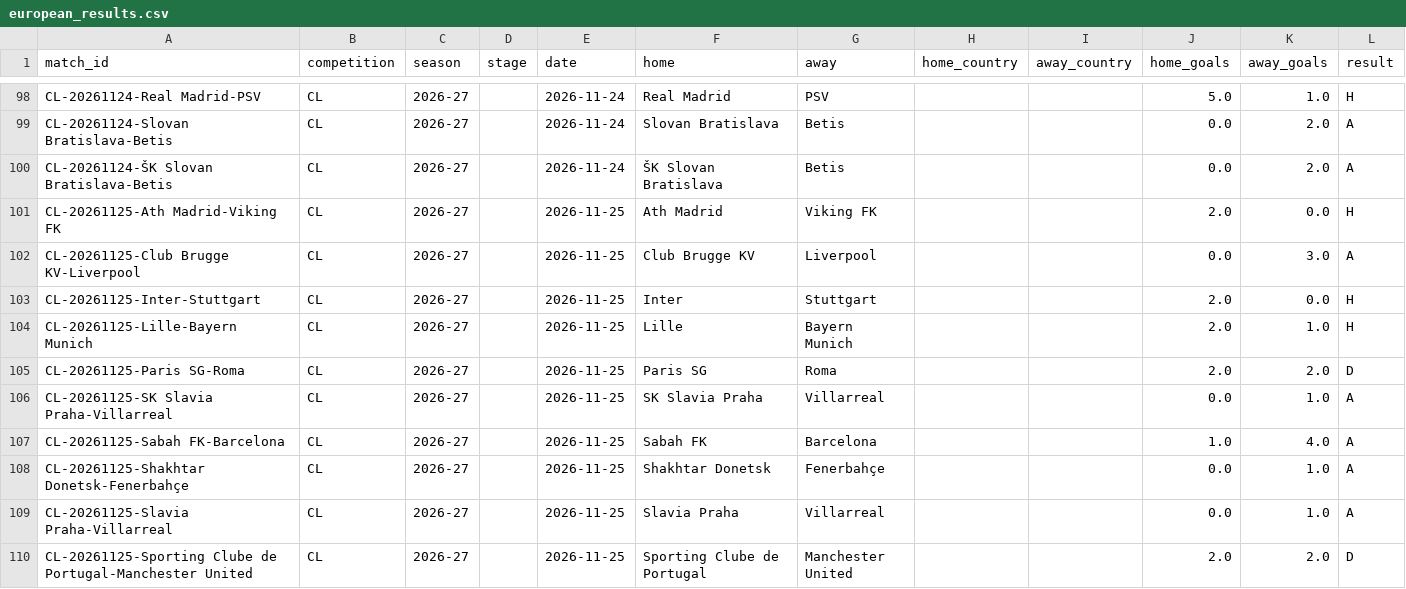
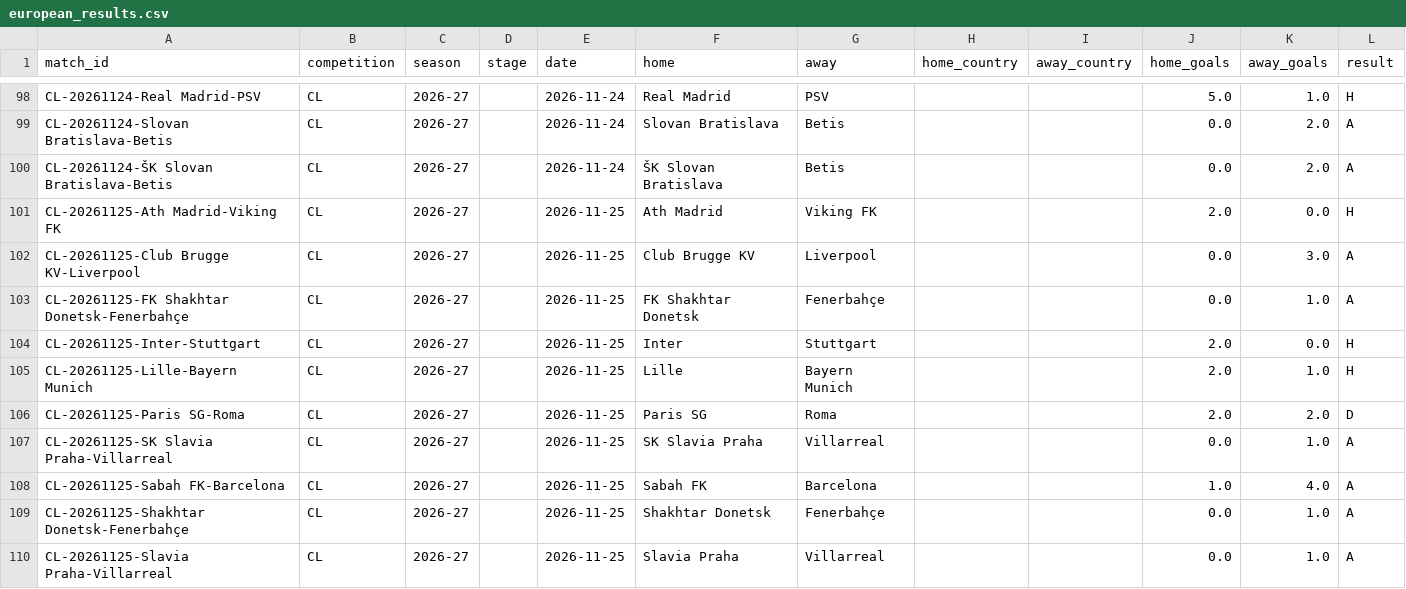
Before and after one commit to Fifiora/football-predictor, a CSV file: data/european_results.csv, drawn as a sheet; only a part is shown, gaps mark what is left out; the shorter side is filled out with more unchanged rows.

```diff
--- a/data/european_results.csv
+++ b/data/european_results.csv
@@ -102,2 +102,3 @@ CL-20261125-Ath Madrid-Viking FK,CL,2026-27,,2026-11-25,Ath Madrid,Viking FK,,,2
 CL-20261125-Club Brugge KV-Liverpool,CL,2026-27,,2026-11-25,Club Brugge KV,Liverpool,,,0.0,3.0,A
+CL-20261125-FK Shakhtar Donetsk-Fenerbahçe,CL,2026-27,,2026-11-25,FK Shakhtar Donetsk,Fenerbahçe,,,0.0,1.0,A
 CL-20261125-Inter-Stuttgart,CL,2026-27,,2026-11-25,Inter,Stuttgart,,,2.0,0.0,H
```
Also changed, not shown: data/api_results.csv, data/prediction_log.csv.
